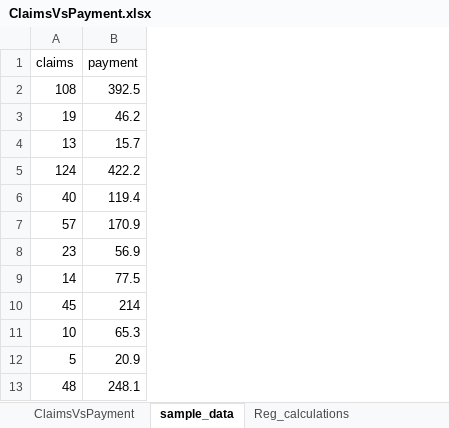
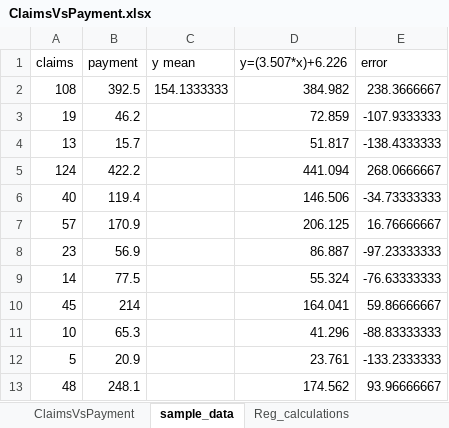
Before and after one commit to vtanmay/Data_science_repo, an Excel workbook: Motor_Insurance_Regression/ClaimsVsPayment.xlsx, sheet sample_data, drawn as a sheet; values as stored, in another font and other column widths than the file's, no borders; charts and pictures not drawn; the diff names each change by its address in the sheet, - before the commit and + after, or states it on an @@ line.

```diff
--- a/Motor_Insurance_Regression/ClaimsVsPayment.xlsx (sheet sample_data)
+++ b/Motor_Insurance_Regression/ClaimsVsPayment.xlsx (sheet sample_data)
+column C (y mean), row 2: 154.1333333
+column D (y=(3.507*x)+6.226), rows 2-13: 384.982 | 72.859 | 51.817 | 441.094 | 146.506 | 206.125 | 86.887 | 55.324 | 164.041 | 41.296 | 23.761 | 174.562
+column E (error), rows 2-13: 238.3666667 | -107.9333333 | -138.4333333 | 268.0666667 | -34.73333333 | 16.76666667 | -97.23333333 | -76.63333333 | 59.86666667 | -88.83333333 | -133.2333333 | 93.96666667
```
Also changed, not shown: sheet ClaimsVsPayment, charts or pictures, 2 other files.
